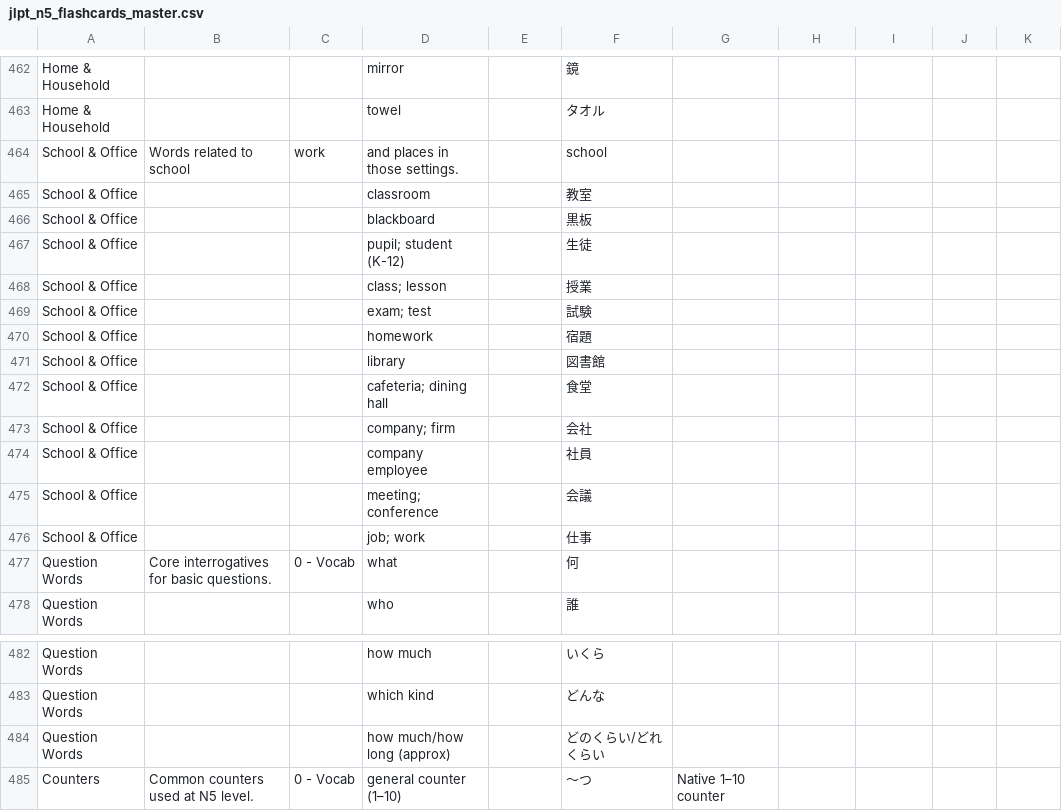
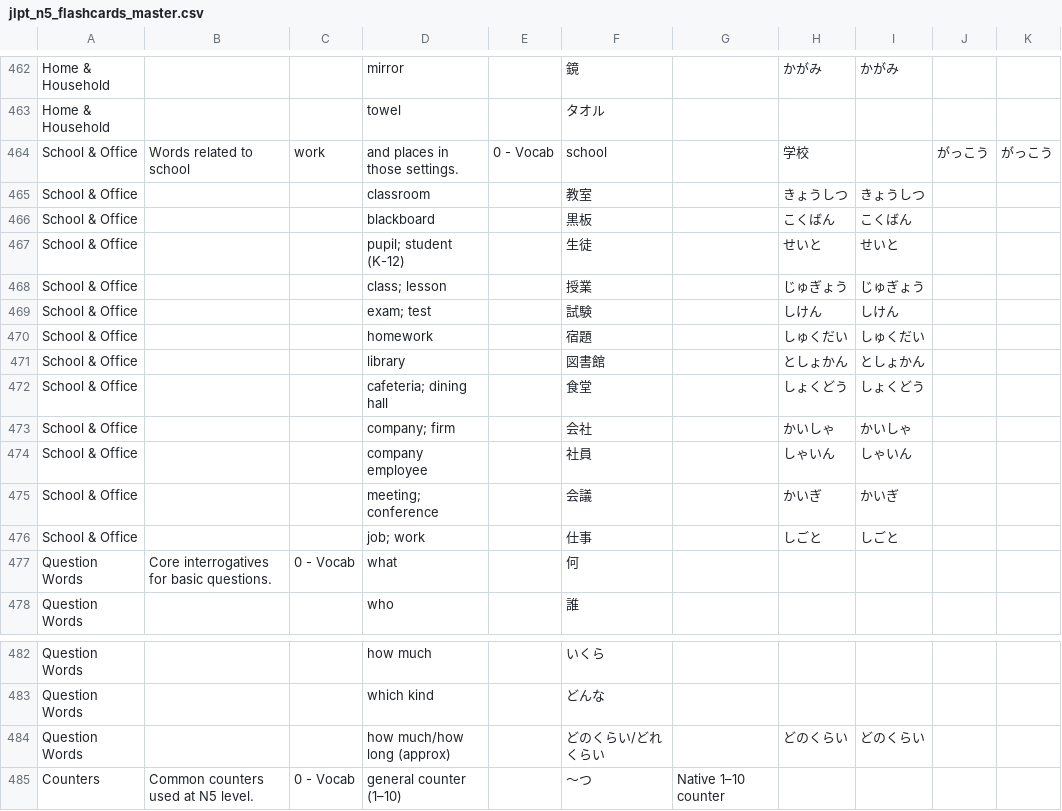
Before and after one commit to knakamura13/lingo-legend-flash-cards, a CSV file: jlpt_n5_flashcards_master.csv, drawn as a sheet; only a part is shown, gaps mark what is left out; the diff covers the shown part only; the diff names each change by its address in the sheet, - before the commit and + after, or states it on an @@ line.

Commit message:
feat: enhance Home & Household and School & Office topics with complete kanji readings
- Add hiragana readings for all kanji household and domestic vocabulary
- Add hiragana readings for all kanji school and office terminology
- Preserve katakana-only entries without readings (テレビ, ラジオ, etc.)
- Fix incomplete School & Office entry with missing topic type and kanji
- Complete essential vocabulary for domestic life and work/school settings
- Provide comprehensive foundation for daily life conversations

```diff
--- a/jlpt_n5_flashcards_master.csv
+++ b/jlpt_n5_flashcards_master.csv
-H462: (empty)
+H462: かがみ
-I462: (empty)
+I462: かがみ
-E464: (empty)
+E464: 0 - Vocab
-H464: (empty)
+H464: 学校
-J464: (empty)
+J464: がっこう
-K464: (empty)
+K464: がっこう
-H465: (empty)
+H465: きょうしつ
-I465: (empty)
+I465: きょうしつ
-H466: (empty)
+H466: こくばん
-I466: (empty)
+I466: こくばん
-H467: (empty)
+H467: せいと
-I467: (empty)
+I467: せいと
-H468: (empty)
+H468: じゅぎょう
-I468: (empty)
+I468: じゅぎょう
-H469: (empty)
+H469: しけん
-I469: (empty)
+I469: しけん
-H470: (empty)
+H470: しゅくだい
-I470: (empty)
+I470: しゅくだい
-H471: (empty)
+H471: としょかん
-I471: (empty)
+I471: としょかん
-H472: (empty)
+H472: しょくどう
-I472: (empty)
+I472: しょくどう
-H473: (empty)
+H473: かいしゃ
-I473: (empty)
+I473: かいしゃ
-H474: (empty)
+H474: しゃいん
-I474: (empty)
+I474: しゃいん
-H475: (empty)
+H475: かいぎ
-I475: (empty)
+I475: かいぎ
-H476: (empty)
+H476: しごと
-I476: (empty)
+I476: しごと
-H484: (empty)
+H484: どのくらい
-I484: (empty)
+I484: どのくらい
```
Also changed, not shown: 32 edited cells elsewhere in this file.
